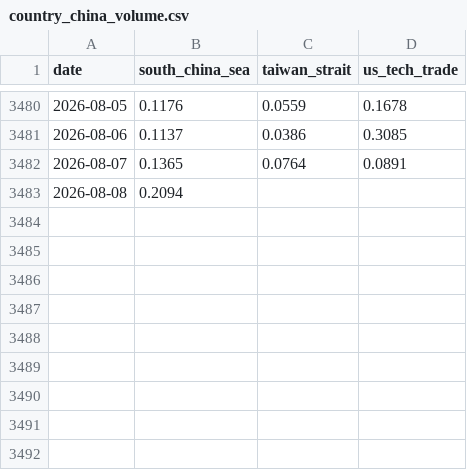
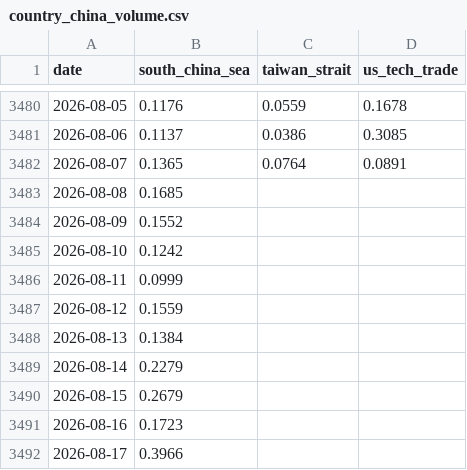
Before and after one commit to PlausibleDissent9/india-geopolitical-risk-monitor, a CSV file: data/raw/country_china_volume.csv, drawn as a sheet; only a part is shown, gaps mark what is left out.

```diff
--- a/data/raw/country_china_volume.csv
+++ b/data/raw/country_china_volume.csv
@@ -3482,2 +3482,11 @@ date,south_china_sea,taiwan_strait,us_tech_trade
 2026-08-07,0.1365,0.0764,0.0891
-2026-08-08,0.2094,,
+2026-08-08,0.1685,,
+2026-08-09,0.1552,,
+2026-08-10,0.1242,,
+2026-08-11,0.0999,,
+2026-08-12,0.1559,,
+2026-08-13,0.1384,,
+2026-08-14,0.2279,,
+2026-08-15,0.2679,,
+2026-08-16,0.1723,,
+2026-08-17,0.3966,,
```
Also changed, not shown: data/raw/comparator_salience.csv, 24 other files.
